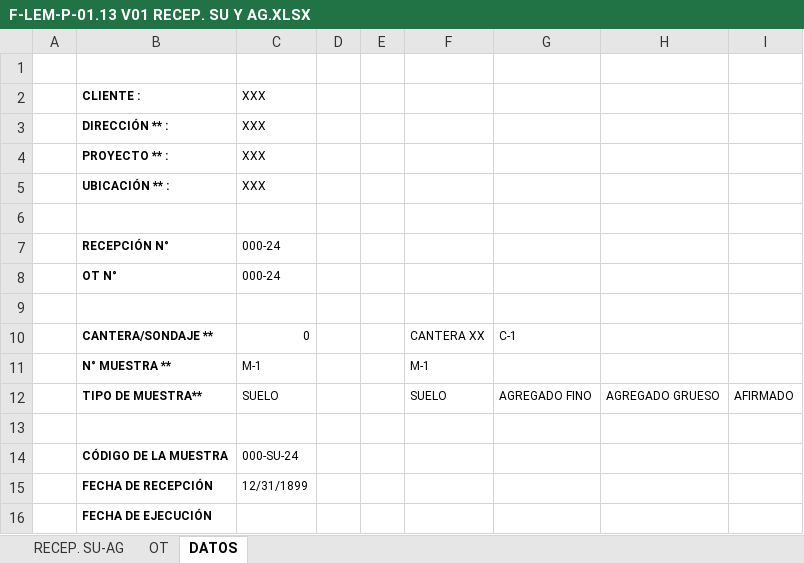
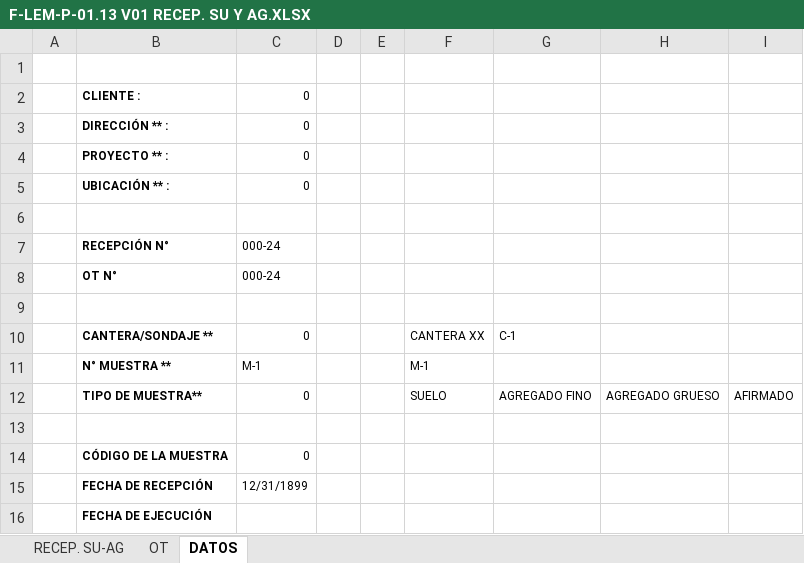
Before and after one commit to keviskibidi33-png/api-geofal-crm, an Excel workbook: app/templates/Recepciones/F-LEM-P-01.13 V01 RECEP. SU Y AG.XLSX, sheet DATOS, drawn as a sheet; values as stored, in another font and other column widths than the file's, no borders; the diff names each change by its address in the sheet, - before the commit and + after, or states it on an @@ line.

```diff
--- a/app/templates/Recepciones/F-LEM-P-01.13 V01 RECEP. SU Y AG.XLSX (sheet DATOS)
+++ b/app/templates/Recepciones/F-LEM-P-01.13 V01 RECEP. SU Y AG.XLSX (sheet DATOS)
-C2:C5: XXX
+C2:C5: 0
-C12: SUELO
+C12: 0
-C14: 000-SU-24
+C14: 0
```
Also changed, not shown: sheet RECEP. SU-AG, sheet OT, charts or pictures, app/templates/Recepciones/F-LEM-P-01.04 V05 RECEPCIÓN DE MUESTRAS DE ROCA.xlsx, app/templates/Recepciones/F-LEM-P-01.05 V04 RECEPCIÓN DE MUESTRAS DE ALBAÑILERIA.xlsx, 2 other files.
